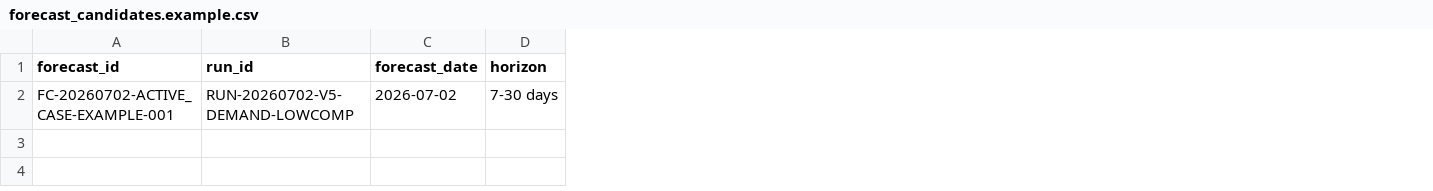
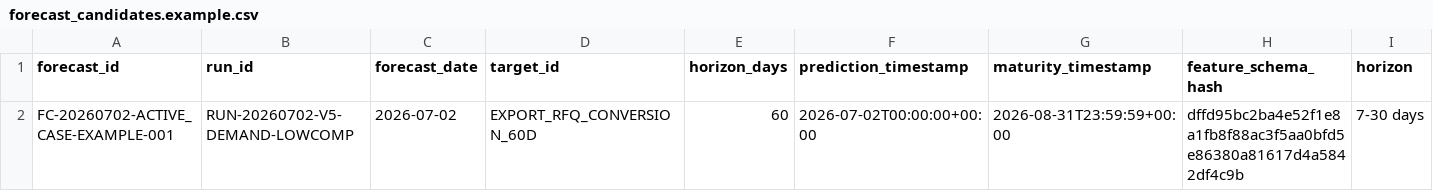
Before and after one commit to raghavbadhwar/tender_export_os_v3_1_runtime_system, a CSV file: data/examples/forecast_candidates.example.csv, drawn as a sheet; only a part is shown; the diff names each change by its address in the sheet, - before the commit and + after, or states it on an @@ line.

```diff
--- a/data/examples/forecast_candidates.example.csv
+++ b/data/examples/forecast_candidates.example.csv
+column D (target_id), row 2: EXPORT_RFQ_CONVERSION_60D
+column E (horizon_days), row 2: 60
+column F (prediction_timestamp), row 2: 2026-07-02T00:00:00+00:00
+column G (maturity_timestamp), row 2: 2026-08-31T23:59:59+00:00
+column H (feature_schema_hash), row 2: dffd95bc2ba4e52f1e8a1fb8f88ac3f5aa0bfd5e86380a81617d4a5842df4c9b
```
Also changed, not shown: 13 other files.
